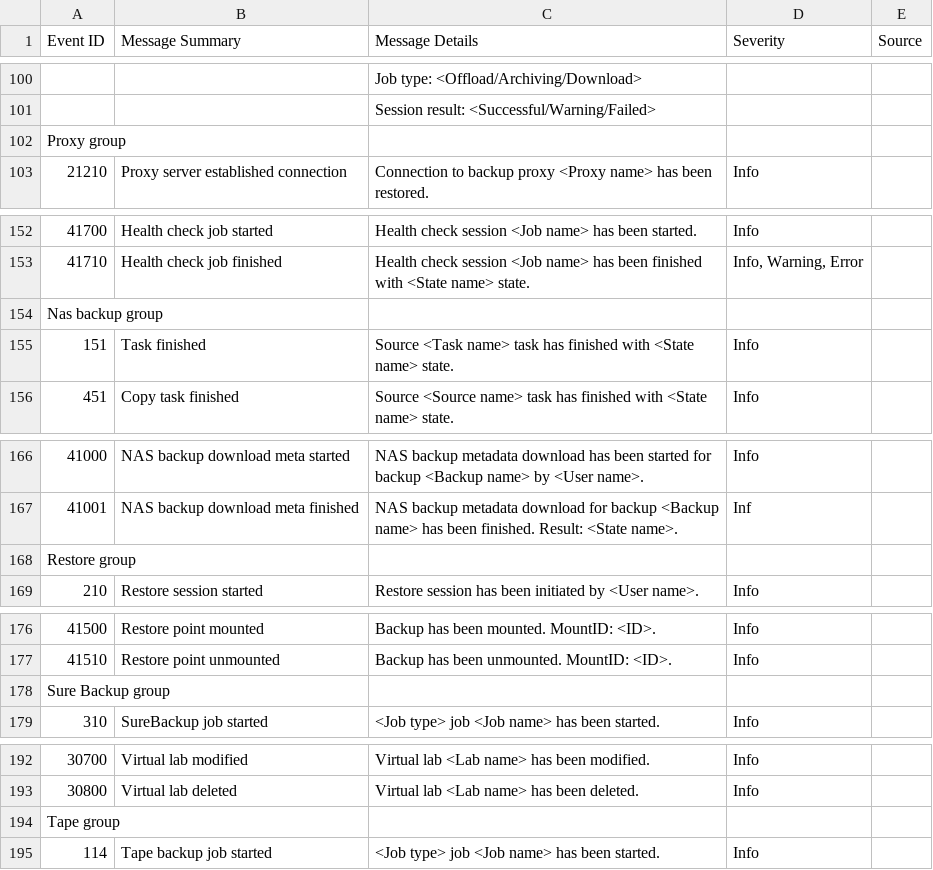
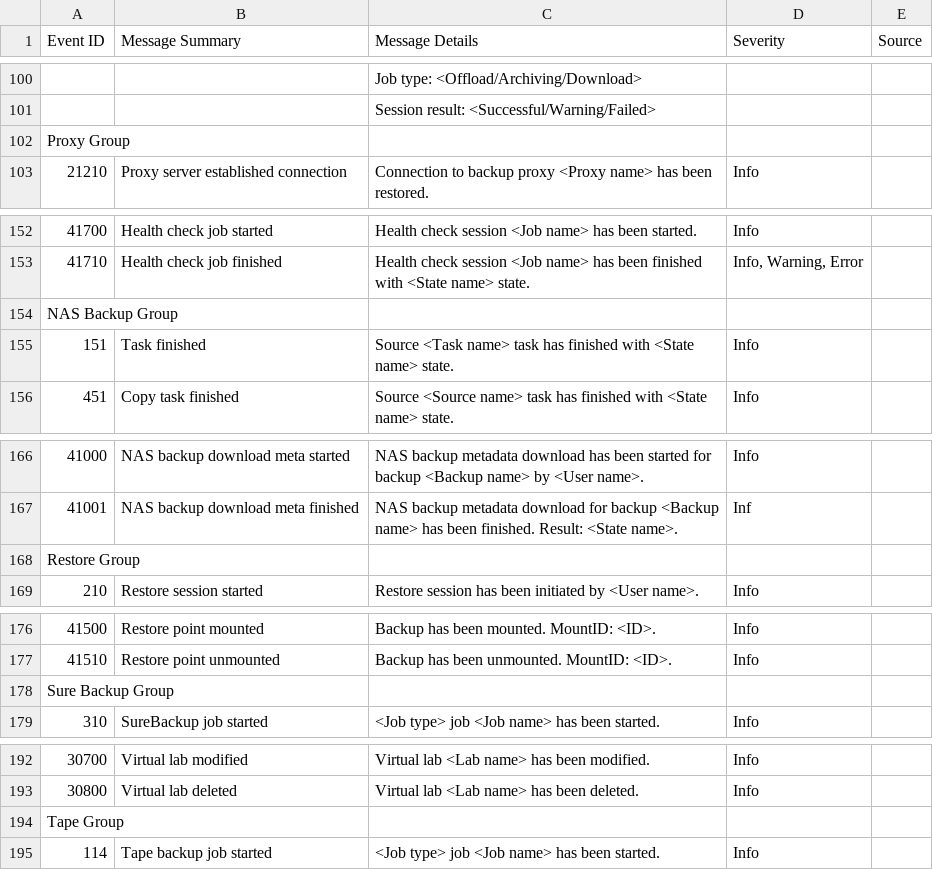
Before and after one commit to mritsurgeon/wazuh, a CSV file: Veeam Event IDs.csv, drawn as a sheet; only a part is shown, gaps mark what is left out; the diff covers the shown part only; the diff names each change by its address in the sheet, - before the commit and + after, or states it on an @@ line.

Commit message:
Update Veeam Event IDs.csv

```diff
--- a/Veeam Event IDs.csv
+++ b/Veeam Event IDs.csv
-A102 (Event ID): Proxy group
+A102 (Event ID): Proxy Group
-A154 (Event ID): Nas backup group
+A154 (Event ID): NAS Backup Group
-A168 (Event ID): Restore group
+A168 (Event ID): Restore Group
-A178 (Event ID): Sure Backup group
+A178 (Event ID): Sure Backup Group
-A194 (Event ID): Tape group
+A194 (Event ID): Tape Group
```
Also changed, not shown: 5 edited cells elsewhere in this file.
